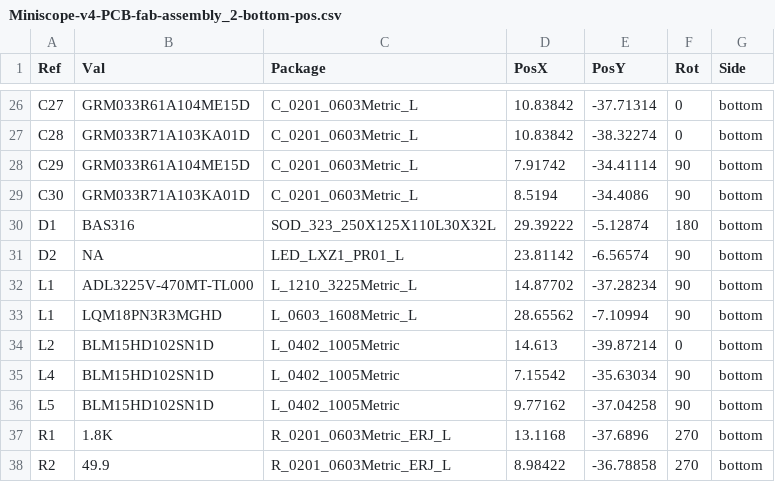
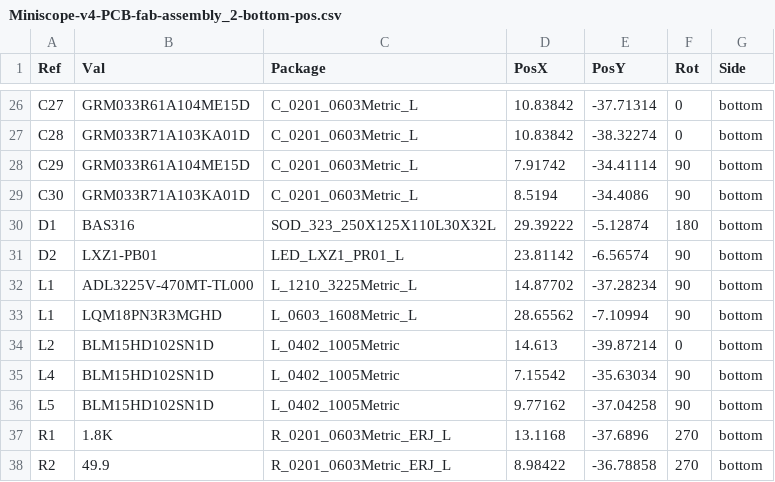
Before and after one commit to Aharoni-Lab/Miniscope-v4, a CSV file: Miniscope-v4-PCB-fab-assembly/Output/PnP/Miniscope-v4-PCB-fab-assembly_2-bottom-pos.csv, drawn as a sheet; only a part is shown, gaps mark what is left out; the diff covers the shown part only.

```diff
--- a/Miniscope-v4-PCB-fab-assembly/Output/PnP/Miniscope-v4-PCB-fab-assembly_2-bottom-pos.csv
+++ b/Miniscope-v4-PCB-fab-assembly/Output/PnP/Miniscope-v4-PCB-fab-assembly_2-bottom-pos.csv
@@ -30,3 +30,3 @@ C30,GRM033R71A103KA01D,C_0201_0603Metric_L,8.5194,-34.4086,90,bottom
 D1,BAS316,SOD_323_250X125X110L30X32L,29.39222,-5.12874,180,bottom
-D2,NA,LED_LXZ1_PR01_L,23.81142,-6.56574,90,bottom
+D2,LXZ1-PB01,LED_LXZ1_PR01_L,23.81142,-6.56574,90,bottom
 L1,ADL3225V-470MT-TL000,L_1210_3225Metric_L,14.87702,-37.28234,90,bottom
```
Also changed, not shown: 9 edited cells elsewhere in this file, 49 other files.
